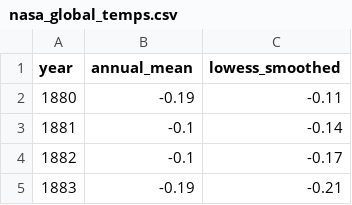
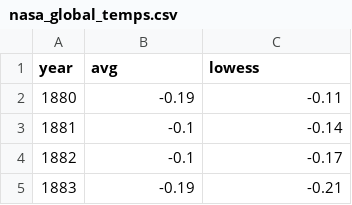
Before and after one commit to dannguyen/data-wrangling-fakebook, a CSV file: srcdocs/files/projects/nasa-global-temps/datastash/parsed/nasa_global_temps.csv, drawn as a sheet; only a part is shown.

```diff
--- a/srcdocs/files/projects/nasa-global-temps/datastash/parsed/nasa_global_temps.csv
+++ b/srcdocs/files/projects/nasa-global-temps/datastash/parsed/nasa_global_temps.csv
@@ -1,2 +1,2 @@
-year,annual_mean,lowess_smoothed
+year,avg,lowess
 1880,-0.19,-0.11
```
Also changed, not shown: 12 other files.
